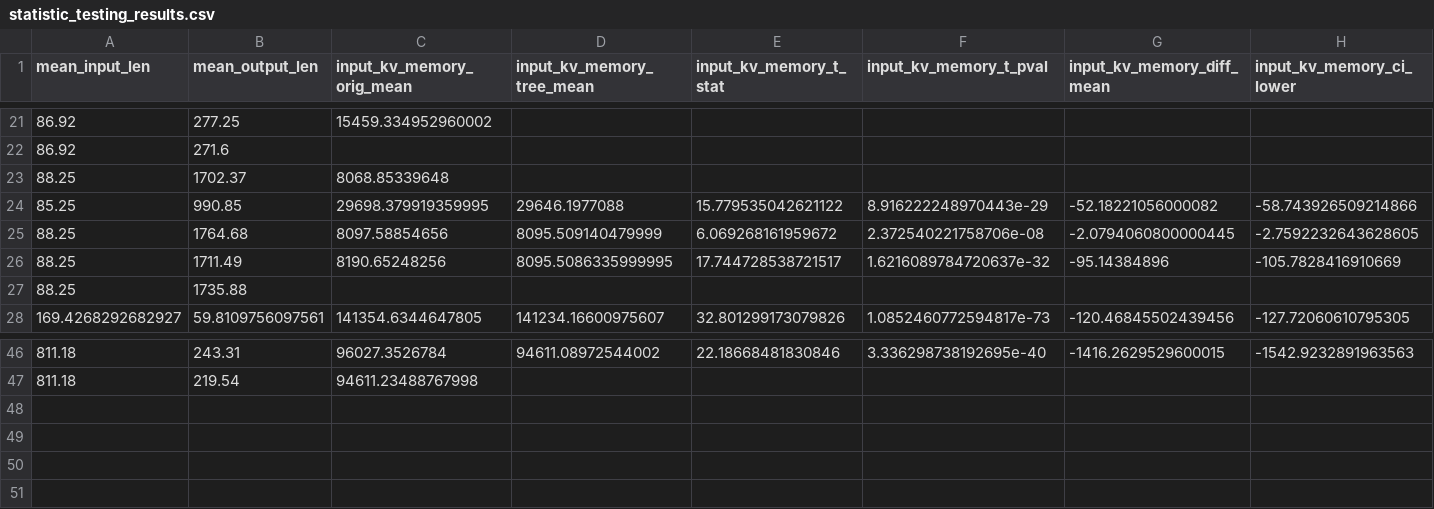
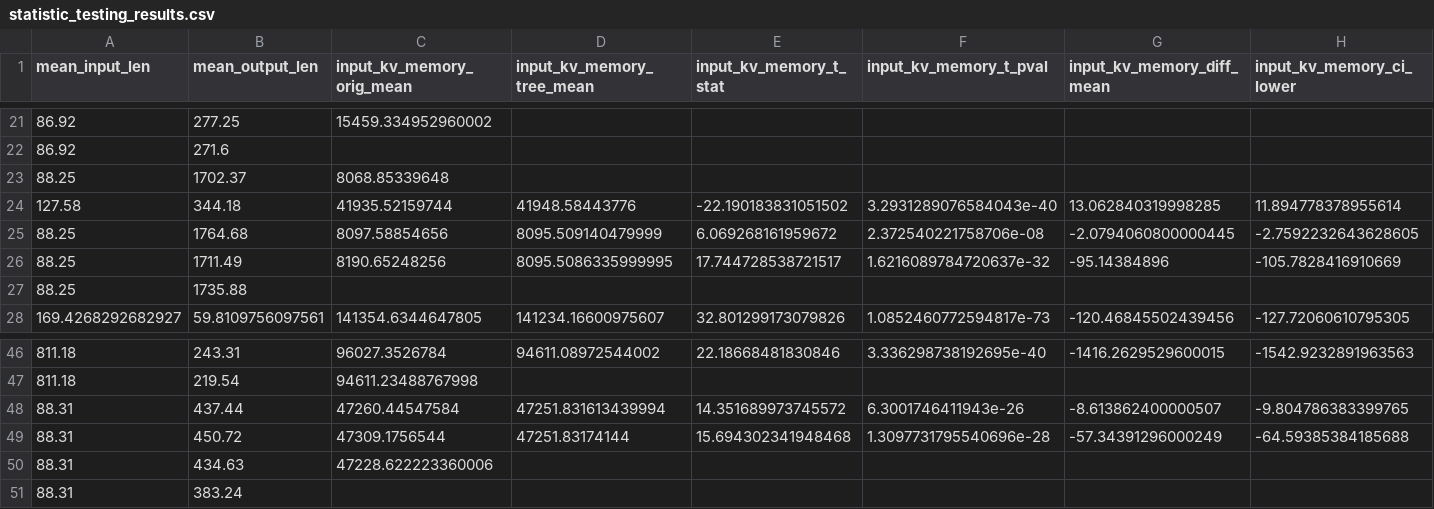
Before and after one commit to brian030128/tridecode, a CSV file: analysis/results/statistic_testing_results.csv, drawn as a sheet; only a part is shown, gaps mark what is left out; removed rows and columns are numbered as before the commit, all else as after; rows hold the shown columns only; the diff names each change by its address in the sheet, - before the commit and + after, or states it on an @@ line.

```diff
--- a/analysis/results/statistic_testing_results.csv
+++ b/analysis/results/statistic_testing_results.csv
-row 24: 85.25 | 990.85 | 29698.379919359995 | 29646.1977088 | 15.779535042621122 | 8.916222248970443e-29 | -52.18221056000082 | -58.743926509214866
+row 24: 127.58 | 344.18 | 41935.52159744 | 41948.58443776 | -22.190183831051502 | 3.2931289076584043e-40 | 13.062840319998285 | 11.894778378955614
+row 48: 88.31 | 437.44 | 47260.44547584 | 47251.831613439994 | 14.351689973745572 | 6.3001746411943e-26 | -8.613862400000507 | -9.804786383399765
+row 49: 88.31 | 450.72 | 47309.1756544 | 47251.83174144 | 15.694302341948468 | 1.3097731795540696e-28 | -57.34391296000249 | -64.59385384185688
+row 50: 88.31 | 434.63 | 47228.622223360006
+row 51: 88.31 | 383.24
```
Also changed, not shown: analysis/results/simplified_results.csv, analysis/results/simplified_results_beam.csv, 1 other file.
